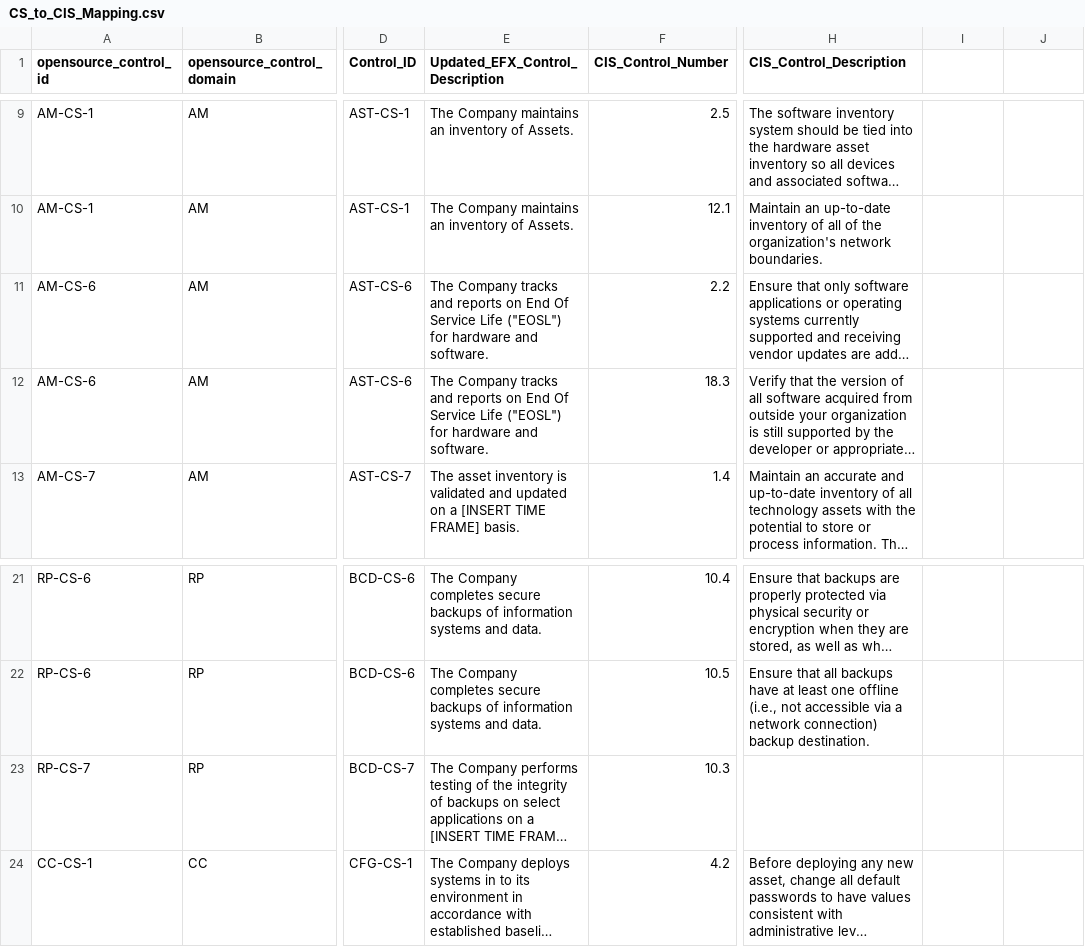
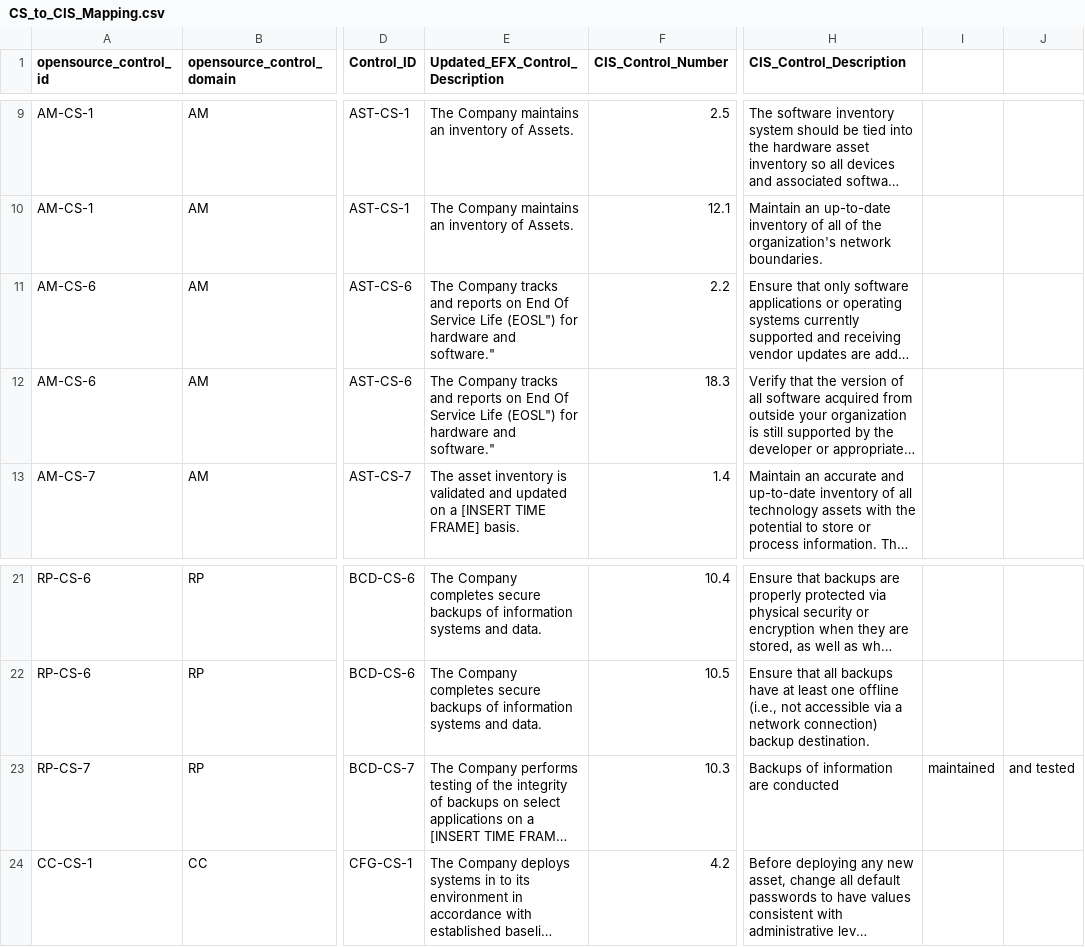
Before and after one commit to Equifax-Public/SecurityControlsFramework, a CSV file: assets/CS_to_CIS_Mapping.csv, drawn as a sheet; only a part is shown, gaps mark what is left out; long unchanged cells end in …; the diff names each change by its address in the sheet, - before the commit and + after, or states it on an @@ line.

```diff
--- a/assets/CS_to_CIS_Mapping.csv
+++ b/assets/CS_to_CIS_Mapping.csv
-E11:E12 (Updated_EFX_Control_Description): …Service Life ("EOSL") for hardware and software.
+E11:E12 (Updated_EFX_Control_Description): …Service Life (EOSL") for hardware and software."
-H23 (CIS_Control_Description): (empty)
+H23 (CIS_Control_Description): Backups of information are conducted
-I23: (empty)
+I23: maintained
-J23: (empty)
+J23: and tested
```
Also changed, not shown: assets/CISO - CONTROL.csv, assets/CS_to_NIST_CSF_Mapping.csv, 32 other files.
